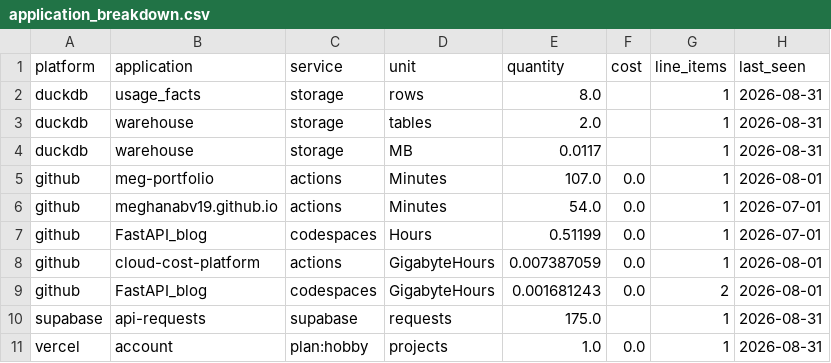
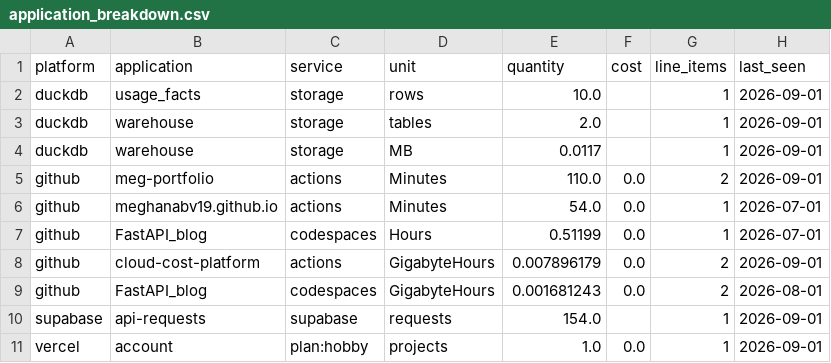
Before and after one commit to meghanabv19/cloud-cost-platform, a CSV file: dashboards/published/application_breakdown.csv, drawn as a sheet.

```diff
--- a/dashboards/published/application_breakdown.csv
+++ b/dashboards/published/application_breakdown.csv
@@ -1,11 +1,11 @@
 platform,application,service,unit,quantity,cost,line_items,last_seen
-duckdb,usage_facts,storage,rows,8.0,,1,2026-08-31
-duckdb,warehouse,storage,tables,2.0,,1,2026-08-31
-duckdb,warehouse,storage,MB,0.0117,,1,2026-08-31
-github,meg-portfolio,actions,Minutes,107.0,0.0,1,2026-08-01
+duckdb,usage_facts,storage,rows,10.0,,1,2026-09-01
+duckdb,warehouse,storage,tables,2.0,,1,2026-09-01
+duckdb,warehouse,storage,MB,0.0117,,1,2026-09-01
+github,meg-portfolio,actions,Minutes,110.0,0.0,2,2026-09-01
 github,meghanabv19.github.io,actions,Minutes,54.0,0.0,1,2026-07-01
 github,FastAPI_blog,codespaces,Hours,0.51199,0.0,1,2026-07-01
-github,cloud-cost-platform,actions,GigabyteHours,0.007387059,0.0,1,2026-08-01
+github,cloud-cost-platform,actions,GigabyteHours,0.007896179,0.0,2,2026-09-01
 github,FastAPI_blog,codespaces,GigabyteHours,0.001681243,0.0,2,2026-08-01
-supabase,api-requests,supabase,requests,175.0,,1,2026-08-31
-vercel,account,plan:hobby,projects,1.0,0.0,1,2026-08-31
+supabase,api-requests,supabase,requests,154.0,,1,2026-09-01
+vercel,account,plan:hobby,projects,1.0,0.0,1,2026-09-01
```
Also changed, not shown: dashboards/published/platform_daily.csv, dashboards/published/platform_meta.csv, 9 other files.
